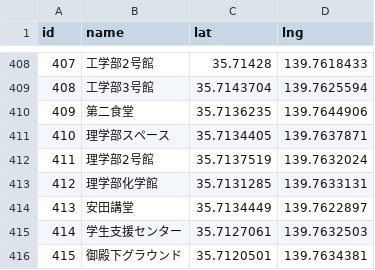
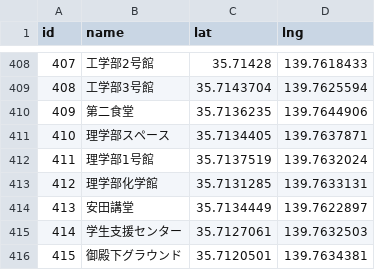
Before and after one commit to PBL-48/festival-map, a CSV file: places.csv, drawn as a sheet; only a part is shown, gaps mark what is left out.

Commit message:
Update places.csv

```diff
--- a/places.csv
+++ b/places.csv
@@ -411,3 +411,3 @@ id,name,lat,lng
 410,理学部スペース,35.7134405,139.7637871
-411,理学部2号館,35.7137519,139.7632024
+411,理学部1号館,35.7137519,139.7632024
 412,理学部化学館,35.7131285,139.7633131
```
